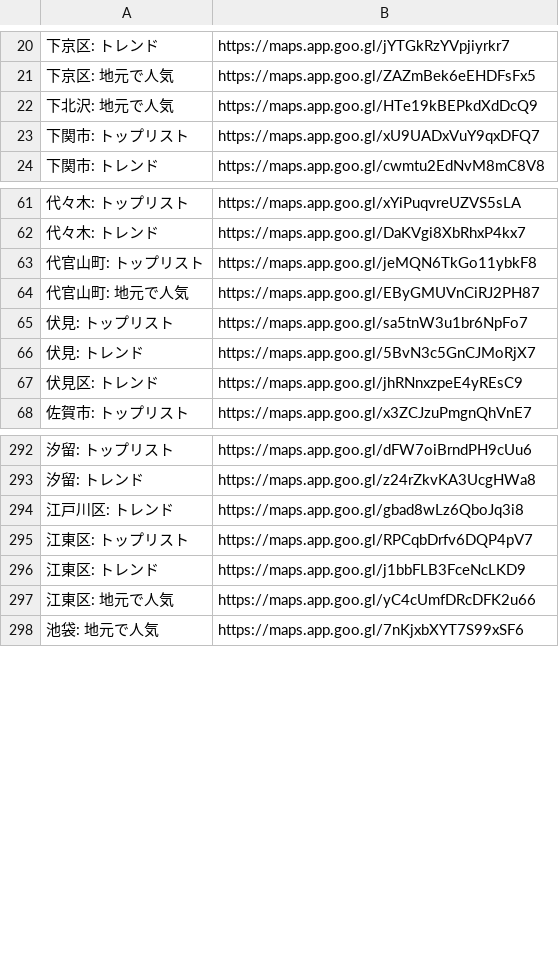
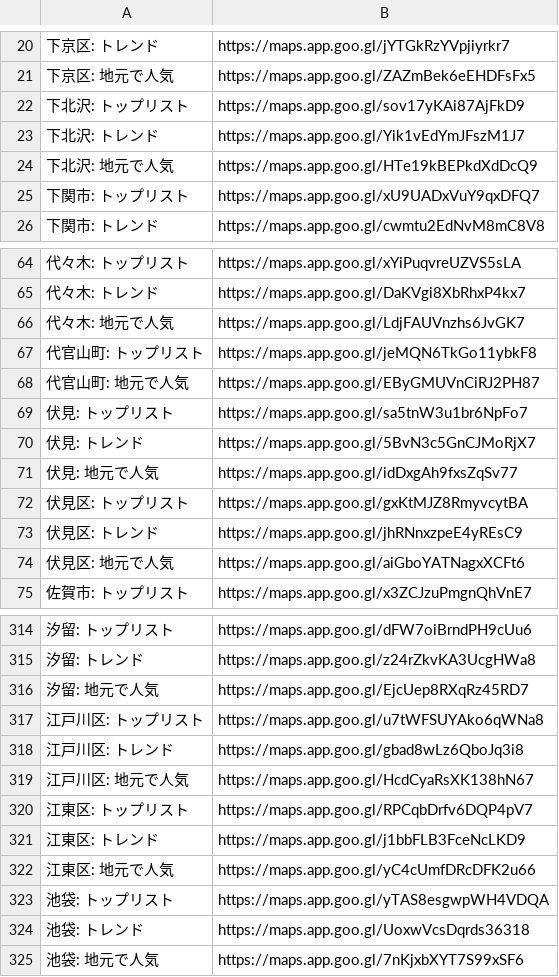
Before and after one commit to CRaLFa/google-maps-restaurant-list-finder, a TSV file: share-urls.tsv, drawn as a sheet; only a part is shown, gaps mark what is left out; the diff covers the shown part only.

```diff
--- a/share-urls.tsv
+++ b/share-urls.tsv
@@ -21,2 +21,4 @@
 下京区: 地元で人気	https://maps.app.goo.gl/ZAZmBek6eEHDFsFx5
+下北沢: トップリスト	https://maps.app.goo.gl/sov17yKAi87AjFkD9
+下北沢: トレンド	https://maps.app.goo.gl/Yik1vEdYmJFszM1J7
 下北沢: 地元で人気	https://maps.app.goo.gl/HTe19kBEPkdXdDcQ9
@@ -62,2 +65,3 @@
 代々木: トレンド	https://maps.app.goo.gl/DaKVgi8XbRhxP4kx7
+代々木: 地元で人気	https://maps.app.goo.gl/LdjFAUVnzhs6JvGK7
 代官山町: トップリスト	https://maps.app.goo.gl/jeMQN6TkGo11ybkF8
@@ -66,3 +70,6 @@
 伏見: トレンド	https://maps.app.goo.gl/5BvN3c5GnCJMoRjX7
+伏見: 地元で人気	https://maps.app.goo.gl/idDxgAh9fxsZqSv77
+伏見区: トップリスト	https://maps.app.goo.gl/gxKtMJZ8RmyvcytBA
 伏見区: トレンド	https://maps.app.goo.gl/jhRNnxzpeE4yREsC9
+伏見区: 地元で人気	https://maps.app.goo.gl/aiGboYATNagxXCFt6
 佐賀市: トップリスト	https://maps.app.goo.gl/x3ZCJzuPmgnQhVnE7
@@ -293,3 +315,6 @@
 汐留: トレンド	https://maps.app.goo.gl/z24rZkvKA3UcgHWa8
+汐留: 地元で人気	https://maps.app.goo.gl/EjcUep8RXqRz45RD7
+江戸川区: トップリスト	https://maps.app.goo.gl/u7tWFSUYAko6qWNa8
 江戸川区: トレンド	https://maps.app.goo.gl/gbad8wLz6QboJq3i8
+江戸川区: 地元で人気	https://maps.app.goo.gl/HcdCyaRsXK138hN67
 江東区: トップリスト	https://maps.app.goo.gl/RPCqbDrfv6DQP4pV7
@@ -297,2 +322,4 @@
 江東区: 地元で人気	https://maps.app.goo.gl/yC4cUmfDRcDFK2u66
+池袋: トップリスト	https://maps.app.goo.gl/yTAS8esgwpWH4VDQA
+池袋: トレンド	https://maps.app.goo.gl/UoxwVcsDqrds36318
 池袋: 地元で人気	https://maps.app.goo.gl/7nKjxbXYT7S99xSF6
```
Also changed, not shown: 28 added rows and 2 moved rows elsewhere in this file, 3 other files.
